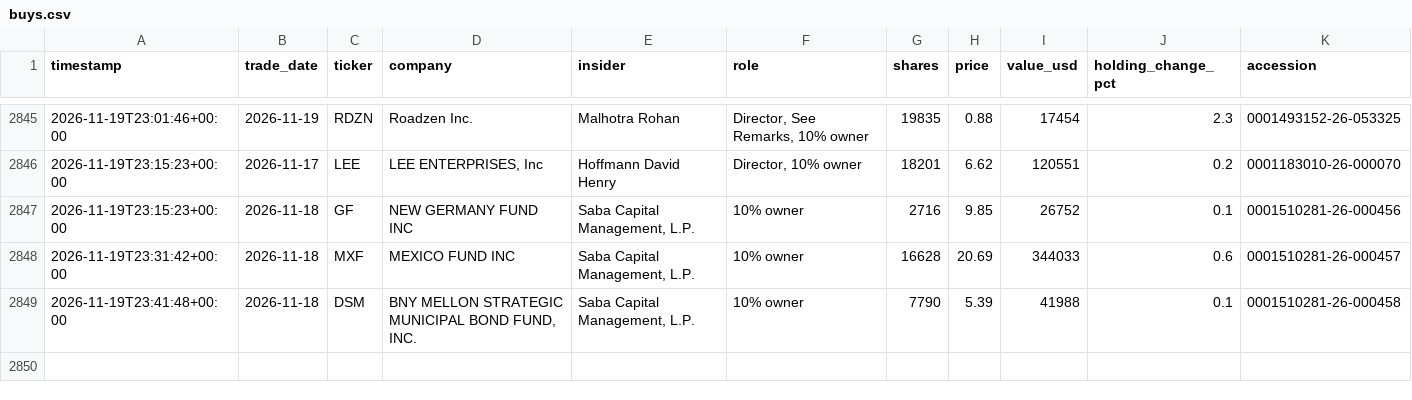
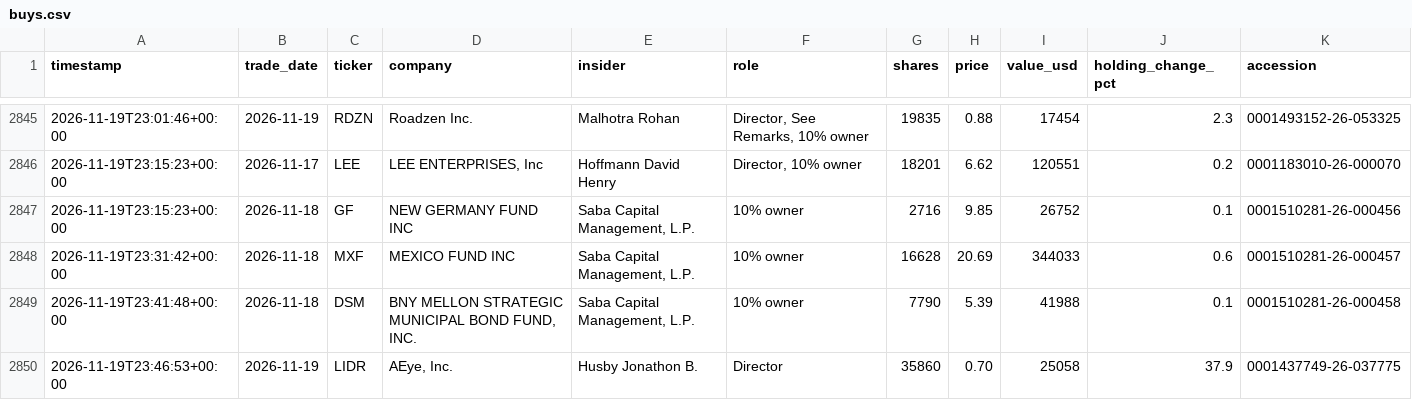
Before and after one commit to kiianlow/filings-monitor, a CSV file: data/buys.csv, drawn as a sheet; only a part is shown, gaps mark what is left out.

```diff
--- a/data/buys.csv
+++ b/data/buys.csv
@@ -2849 +2849,2 @@ timestamp,trade_date,ticker,company,insider,role,shares,price,value_usd,holding_
 2026-11-19T23:41:48+00:00,2026-11-18,DSM,"BNY MELLON STRATEGIC MUNICIPAL BOND FUND, INC.","Saba Capital Management, L.P.",10% owner,7790,5.39,41988,0.1,0001510281-26-000458
+2026-11-19T23:46:53+00:00,2026-11-19,LIDR,"AEye, Inc.",Husby Jonathon B.,Director,35860,0.70,25058,37.9,0001437749-26-037775
```
Also changed, not shown: 3 other files.
